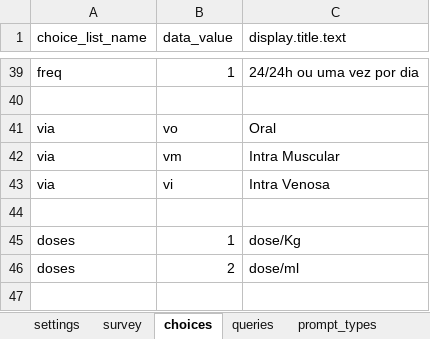
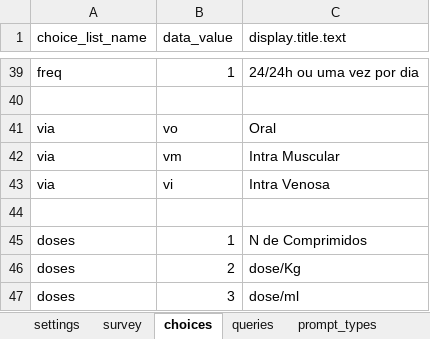
Before and after one commit to lemurdk/app-designer, an Excel workbook: app/config/tables/sentinela/forms/consulta/consulta.xlsx, sheet choices, drawn as a sheet; only a part is shown, gaps mark what is left out; values as stored, in another font and other column widths than the file's, no borders; addresses are those after the commit; the diff names each change by its address in the sheet, - before the commit and + after, or states it on an @@ line.

```diff
--- a/app/config/tables/sentinela/forms/consulta/consulta.xlsx (sheet choices)
+++ b/app/config/tables/sentinela/forms/consulta/consulta.xlsx (sheet choices)
+row 45: doses | 1 | N de Comprimidos
-B46 (data_value): 1
+B46 (data_value): 2
-B47 (data_value): 2
+B47 (data_value): 3
```
Also changed, not shown: sheet survey, sheet model, app/config/tables/resultado/forms/resultado/resultado.xlsx, app/config/tables/sentinela/forms/sentinela/sentinela.xlsx, 6 other files.
